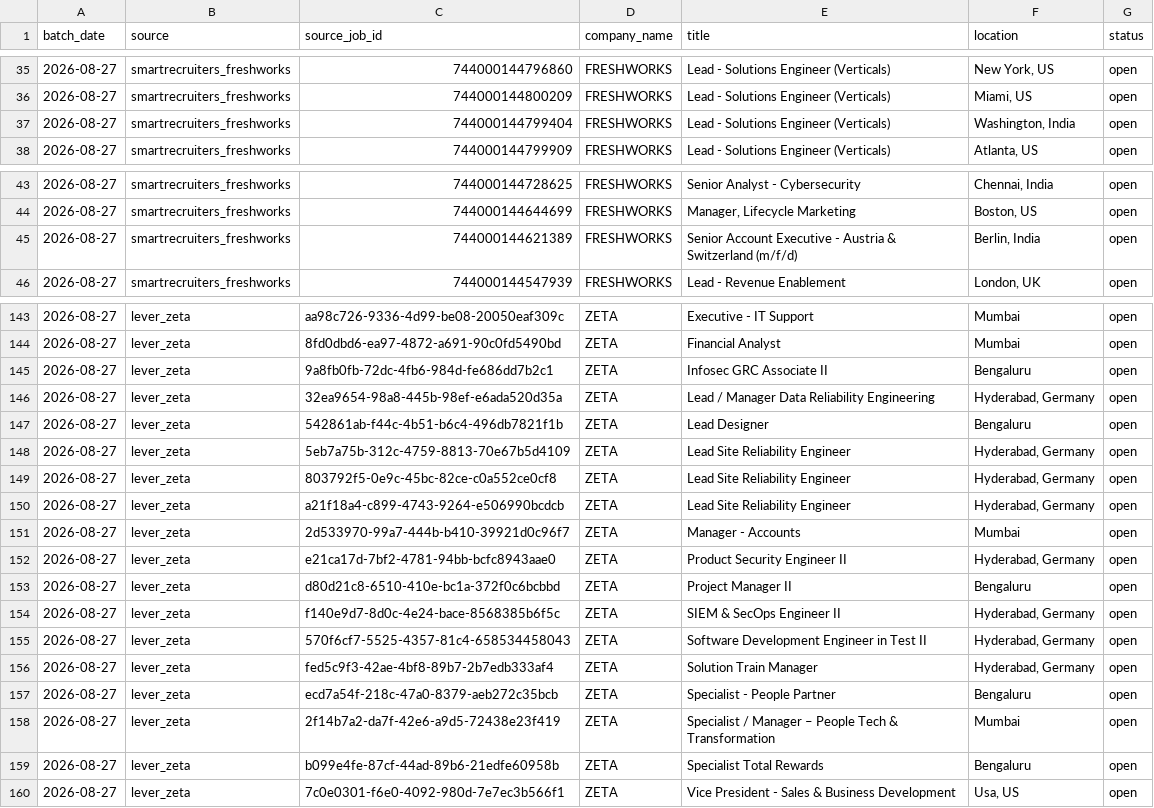
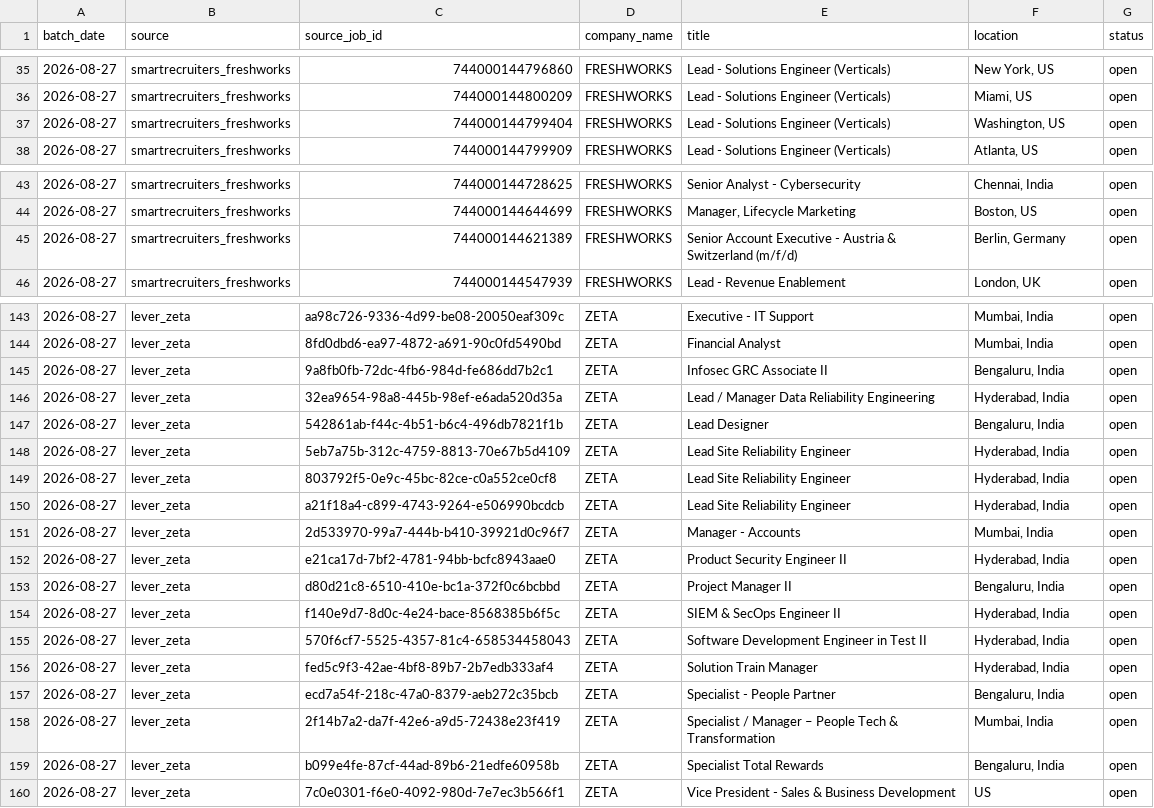
Before and after one commit to itsabhinavism/job-vault-datavault, a CSV file: export/job_history.csv, drawn as a sheet; only a part is shown, gaps mark what is left out; the diff covers the shown part only.

```diff
--- a/export/job_history.csv
+++ b/export/job_history.csv
@@ -36,3 +36,3 @@
 2026-08-27,smartrecruiters_freshworks,744000144800209,FRESHWORKS,Lead - Solutions Engineer (Verticals),"Miami, US",open
-2026-08-27,smartrecruiters_freshworks,744000144799404,FRESHWORKS,Lead - Solutions Engineer (Verticals),"Washington, India",open
+2026-08-27,smartrecruiters_freshworks,744000144799404,FRESHWORKS,Lead - Solutions Engineer (Verticals),"Washington, US",open
 2026-08-27,smartrecruiters_freshworks,744000144799909,FRESHWORKS,Lead - Solutions Engineer (Verticals),"Atlanta, US",open
@@ -44,3 +44,3 @@
 2026-08-27,smartrecruiters_freshworks,744000144644699,FRESHWORKS,"Manager, Lifecycle Marketing","Boston, US",open
-2026-08-27,smartrecruiters_freshworks,744000144621389,FRESHWORKS,Senior Account Executive - Austria & Switzerland (m/f/d),"Berlin, India",open
+2026-08-27,smartrecruiters_freshworks,744000144621389,FRESHWORKS,Senior Account Executive - Austria & Switzerland (m/f/d),"Berlin, Germany",open
 2026-08-27,smartrecruiters_freshworks,744000144547939,FRESHWORKS,Lead - Revenue Enablement,"London, UK",open
@@ -143,18 +143,18 @@
-2026-08-27,lever_zeta,aa98c726-9336-4d99-be08-20050eaf309c,ZETA,Executive - IT Support,Mumbai,open
-2026-08-27,lever_zeta,8fd0dbd6-ea97-4872-a691-90c0fd5490bd,ZETA,Financial Analyst,Mumbai,open
-2026-08-27,lever_zeta,9a8fb0fb-72dc-4fb6-984d-fe686dd7b2c1,ZETA,Infosec GRC Associate II,Bengaluru,open
-2026-08-27,lever_zeta,32ea9654-98a8-445b-98ef-e6ada520d35a,ZETA,Lead / Manager Data Reliability Engineering,"Hyderabad, Germany",open
-2026-08-27,lever_zeta,542861ab-f44c-4b51-b6c4-496db7821f1b,ZETA,Lead Designer,Bengaluru,open
-2026-08-27,lever_zeta,5eb7a75b-312c-4759-8813-70e67b5d4109,ZETA,Lead Site Reliability Engineer,"Hyderabad, Germany",open
-2026-08-27,lever_zeta,803792f5-0e9c-45bc-82ce-c0a552ce0cf8,ZETA,Lead Site Reliability Engineer,"Hyderabad, Germany",open
-2026-08-27,lever_zeta,a21f18a4-c899-4743-9264-e506990bcdcb,ZETA,Lead Site Reliability Engineer,"Hyderabad, Germany",open
-2026-08-27,lever_zeta,2d533970-99a7-444b-b410-39921d0c96f7,ZETA,Manager - Accounts,Mumbai,open
-2026-08-27,lever_zeta,e21ca17d-7bf2-4781-94bb-bcfc8943aae0,ZETA,Product Security Engineer II,"Hyderabad, Germany",open
-2026-08-27,lever_zeta,d80d21c8-6510-410e-bc1a-372f0c6bcbbd,ZETA,Project Manager II,Bengaluru,open
-2026-08-27,lever_zeta,f140e9d7-8d0c-4e24-bace-8568385b6f5c,ZETA,SIEM & SecOps Engineer II,"Hyderabad, Germany",open
-2026-08-27,lever_zeta,570f6cf7-5525-4357-81c4-658534458043,ZETA,Software Development Engineer in Test II,"Hyderabad, Germany",open
-2026-08-27,lever_zeta,fed5c9f3-42ae-4bf8-89b7-2b7edb333af4,ZETA,Solution Train Manager,"Hyderabad, Germany",open
-2026-08-27,lever_zeta,ecd7a54f-218c-47a0-8379-aeb272c35bcb,ZETA,Specialist - People Partner,Bengaluru,open
-2026-08-27,lever_zeta,2f14b7a2-da7f-42e6-a9d5-72438e23f419,ZETA,Specialist / Manager – People Tech & Transformation,Mumbai,open
-2026-08-27,lever_zeta,b099e4fe-87cf-44ad-89b6-21edfe60958b,ZETA,Specialist Total Rewards,Bengaluru,open
-2026-08-27,lever_zeta,7c0e0301-f6e0-4092-980d-7e7ec3b566f1,ZETA,Vice President - Sales & Business Development,"Usa, US",open
+2026-08-27,lever_zeta,aa98c726-9336-4d99-be08-20050eaf309c,ZETA,Executive - IT Support,"Mumbai, India",open
+2026-08-27,lever_zeta,8fd0dbd6-ea97-4872-a691-90c0fd5490bd,ZETA,Financial Analyst,"Mumbai, India",open
+2026-08-27,lever_zeta,9a8fb0fb-72dc-4fb6-984d-fe686dd7b2c1,ZETA,Infosec GRC Associate II,"Bengaluru, India",open
+2026-08-27,lever_zeta,32ea9654-98a8-445b-98ef-e6ada520d35a,ZETA,Lead / Manager Data Reliability Engineering,"Hyderabad, India",open
+2026-08-27,lever_zeta,542861ab-f44c-4b51-b6c4-496db7821f1b,ZETA,Lead Designer,"Bengaluru, India",open
+2026-08-27,lever_zeta,5eb7a75b-312c-4759-8813-70e67b5d4109,ZETA,Lead Site Reliability Engineer,"Hyderabad, India",open
+2026-08-27,lever_zeta,803792f5-0e9c-45bc-82ce-c0a552ce0cf8,ZETA,Lead Site Reliability Engineer,"Hyderabad, India",open
+2026-08-27,lever_zeta,a21f18a4-c899-4743-9264-e506990bcdcb,ZETA,Lead Site Reliability Engineer,"Hyderabad, India",open
+2026-08-27,lever_zeta,2d533970-99a7-444b-b410-39921d0c96f7,ZETA,Manager - Accounts,"Mumbai, India",open
+2026-08-27,lever_zeta,e21ca17d-7bf2-4781-94bb-bcfc8943aae0,ZETA,Product Security Engineer II,"Hyderabad, India",open
+2026-08-27,lever_zeta,d80d21c8-6510-410e-bc1a-372f0c6bcbbd,ZETA,Project Manager II,"Bengaluru, India",open
+2026-08-27,lever_zeta,f140e9d7-8d0c-4e24-bace-8568385b6f5c,ZETA,SIEM & SecOps Engineer II,"Hyderabad, India",open
+2026-08-27,lever_zeta,570f6cf7-5525-4357-81c4-658534458043,ZETA,Software Development Engineer in Test II,"Hyderabad, India",open
+2026-08-27,lever_zeta,fed5c9f3-42ae-4bf8-89b7-2b7edb333af4,ZETA,Solution Train Manager,"Hyderabad, India",open
+2026-08-27,lever_zeta,ecd7a54f-218c-47a0-8379-aeb272c35bcb,ZETA,Specialist - People Partner,"Bengaluru, India",open
+2026-08-27,lever_zeta,2f14b7a2-da7f-42e6-a9d5-72438e23f419,ZETA,Specialist / Manager – People Tech & Transformation,"Mumbai, India",open
+2026-08-27,lever_zeta,b099e4fe-87cf-44ad-89b6-21edfe60958b,ZETA,Specialist Total Rewards,"Bengaluru, India",open
+2026-08-27,lever_zeta,7c0e0301-f6e0-4092-980d-7e7ec3b566f1,ZETA,Vice President - Sales & Business Development,US,open
```
Also changed, not shown: 46 edited cells elsewhere in this file, export/current_jobs.csv, 4 other files.
